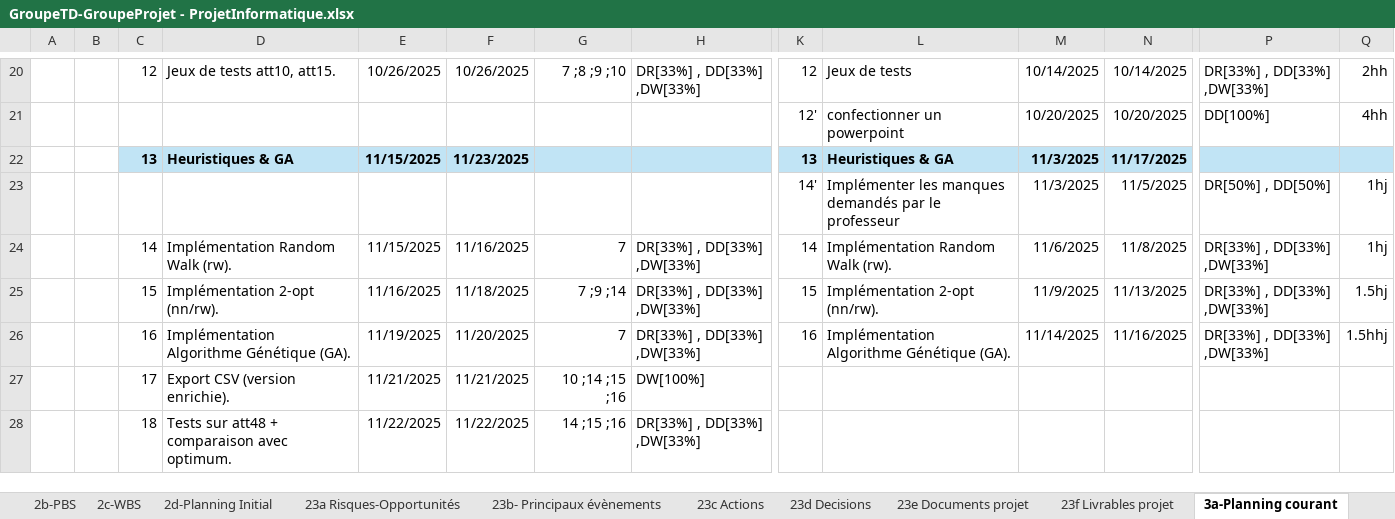
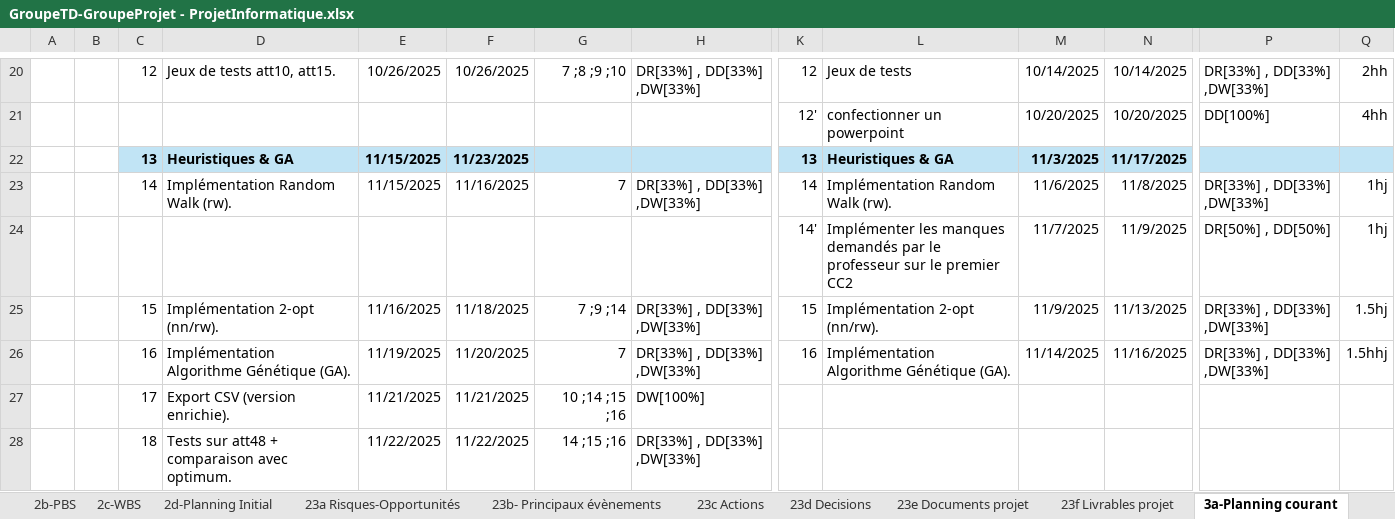
Before and after one commit to ngouadjeudunant-ux/tsp_projet_2025, an Excel workbook: tools/fichier_exel/GroupeTD-GroupeProjet - ProjetInformatique.xlsx, sheet 3a-Planning courant, drawn as a sheet; only a part is shown, gaps mark what is left out; values as stored, in another font and other column widths than the file's, no borders; charts and pictures not drawn; removed rows and columns are numbered as before the commit, all else as after; rows hold the shown columns only; the diff names each change by its address in the sheet, - before the commit and + after, or states it on an @@ line.

```diff
--- a/tools/fichier_exel/GroupeTD-GroupeProjet - ProjetInformatique.xlsx (sheet 3a-Planning courant)
+++ b/tools/fichier_exel/GroupeTD-GroupeProjet - ProjetInformatique.xlsx (sheet 3a-Planning courant)
-row 23:  |  |  |  |  |  |  |  | 14' | Implémenter les manques demandés par le professeur | 11/3/2025 | 11/5/2025 | DR[50%] , DD[50%] | 1hj
+row 24:  |  |  |  |  |  |  |  | 14' | Implémenter les manques demandés par le professeur sur le premier CC2 | 11/7/2025 | 11/9/2025 | DR[50%] , DD[50%] | 1hj
```
Also changed, not shown: sheet 23d Decisions, sheet 23b- Principaux évènements, sheet 23c Actions.
